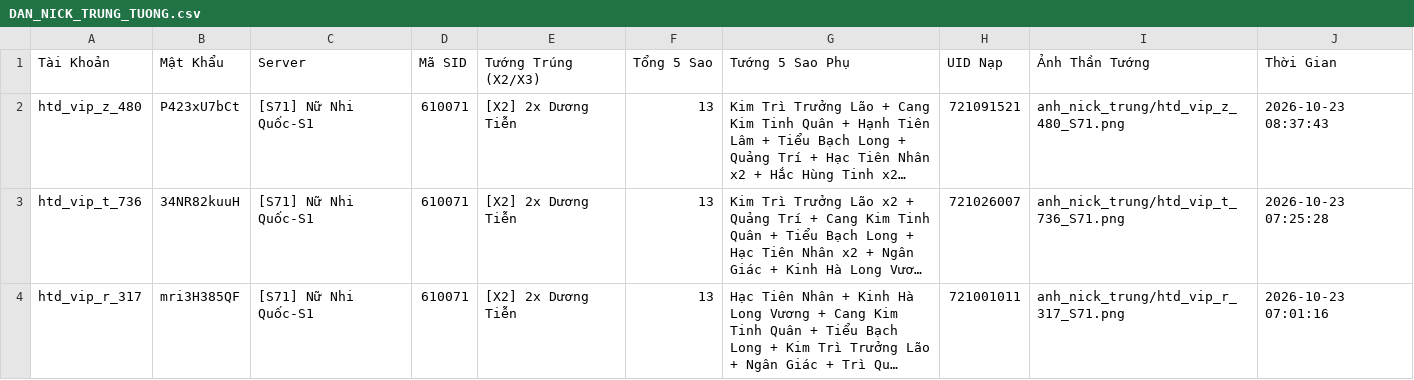
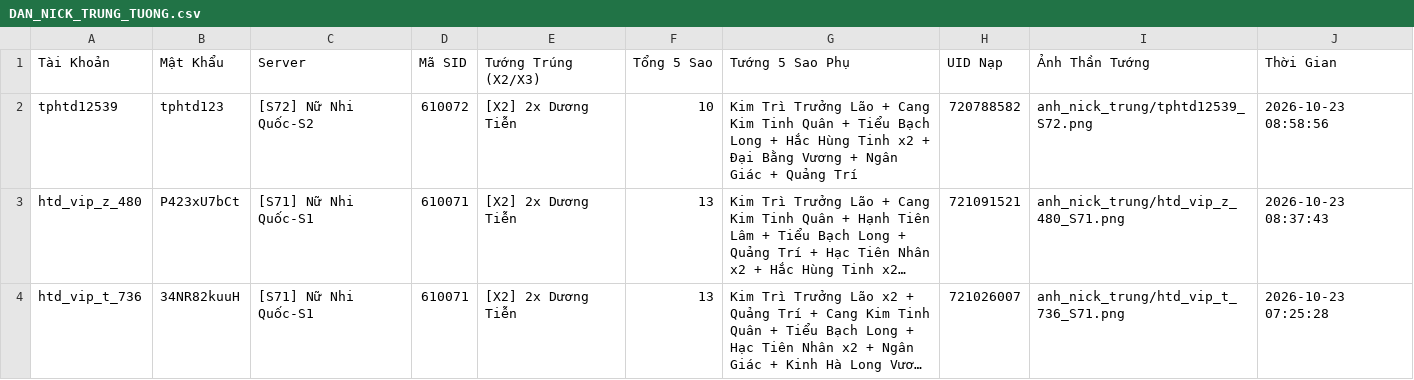
Before and after one commit to dungby4/cloud-engine-2, a CSV file: DAN_NICK_TRUNG_TUONG.csv, drawn as a sheet; only a part is shown; the shorter side is filled out with more unchanged rows; long unchanged cells end in …; the diff names each change by its address in the sheet, - before the commit and + after, or states it on an @@ line.

```diff
--- a/DAN_NICK_TRUNG_TUONG.csv
+++ b/DAN_NICK_TRUNG_TUONG.csv
+row 2: tphtd12539 | tphtd123 | [S72] Nữ Nhi Quốc-S2 | 610072 | [X2] 2x Dương Tiễn | 10 | Kim Trì Trưởng Lão + Cang Kim Tinh Quân + Tiểu Bạch Long + Hắc Hùng Tinh x2 + Đại Bằng Vương + Ngân Giác + Quảng Trí | 720788582 | anh_nick_trung/tphtd12539_S72.png | 2026-10-23 08:58:56
```
Also changed, not shown: 7 other files.
